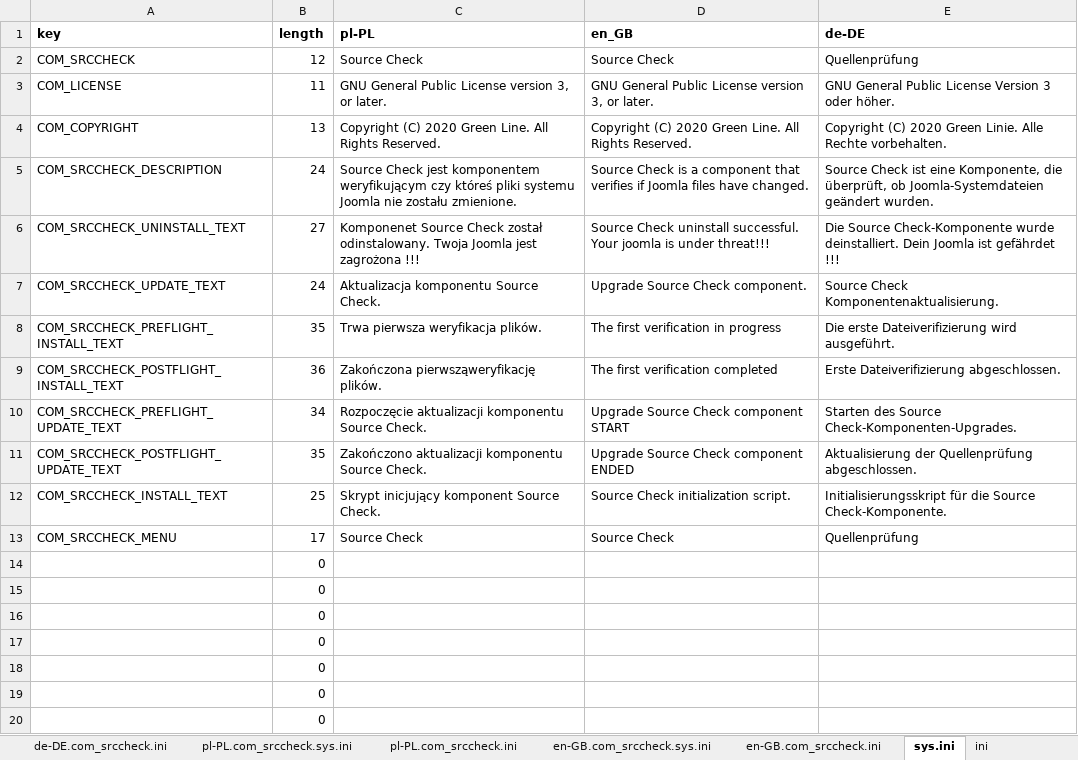
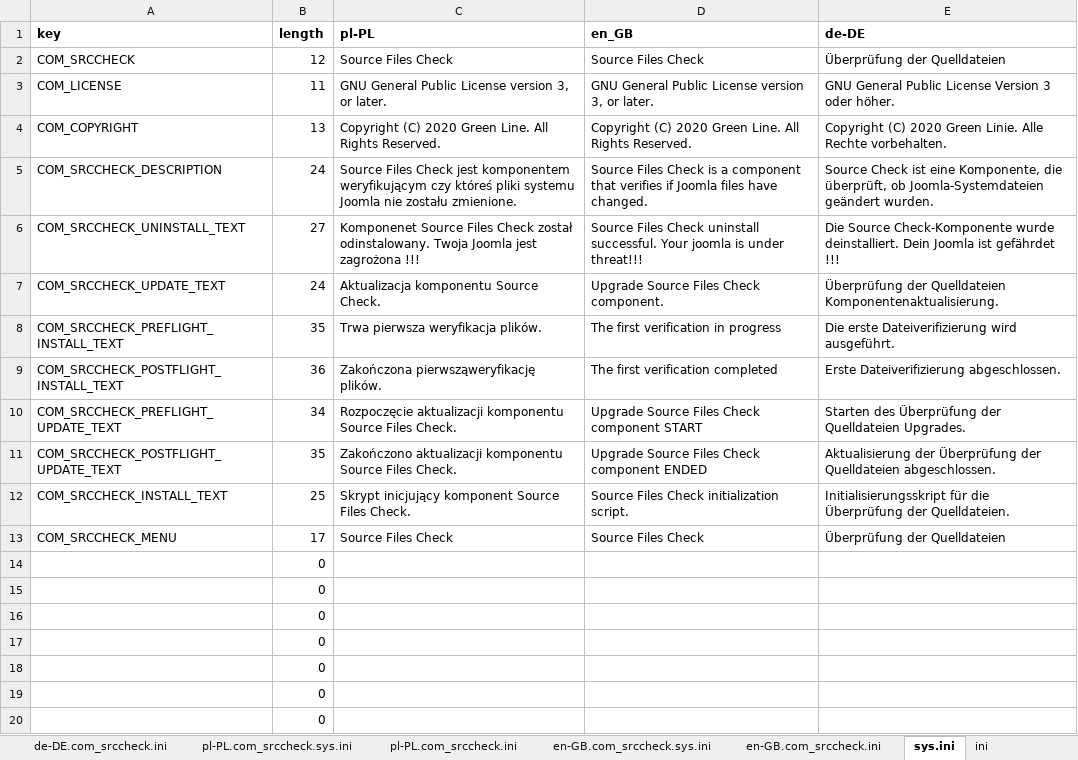
Before and after one commit to variax73/com_srccheck, an Excel workbook: com_srccheck/translates_pl_en_de.xlsx, sheet sys.ini, drawn as a sheet; only a part is shown; values as stored, in another font and other column widths than the file's, no borders; the diff names each change by its address in the sheet, - before the commit and + after, or states it on an @@ line.

```diff
--- a/com_srccheck/translates_pl_en_de.xlsx (sheet sys.ini)
+++ b/com_srccheck/translates_pl_en_de.xlsx (sheet sys.ini)
-C2 (pl-PL): Source Check
+C2 (pl-PL): Source Files Check
-D2 (en_GB): Source Check
+D2 (en_GB): Source Files Check
-E2 (de-DE): Quellenprüfung
+E2 (de-DE): Überprüfung der Quelldateien
-C5 (pl-PL): Source Check jest…
+C5 (pl-PL): Source Files Check jest…
-D5 (en_GB): Source Check is…
+D5 (en_GB): Source Files Check is…
-C6 (pl-PL): Komponenet Source Check został…
+C6 (pl-PL): Komponenet Source Files Check został…
-D6 (en_GB): Source Check uninstall…
+D6 (en_GB): Source Files Check uninstall…
-D7 (en_GB): Upgrade Source Check component.
+D7 (en_GB): Upgrade Source Files Check component.
-E7 (de-DE): Source Check Komponentenaktualisierung.
+E7 (de-DE): Überprüfung der Quelldateien Komponentenaktualisierung.
-C10 (pl-PL): …komponentu Source Check.
+C10 (pl-PL): …komponentu Source Files Check.
-D10 (en_GB): Upgrade Source Check component START
+D10 (en_GB): Upgrade Source Files Check component START
-E10 (de-DE): Starten des Source Check-Komponenten-Upgrades.
+E10 (de-DE): Starten des Überprüfung der Quelldateien Upgrades.
-C11 (pl-PL): …komponentu Source Check.
+C11 (pl-PL): …komponentu Source Files Check.
-D11 (en_GB): Upgrade Source Check component ENDED
+D11 (en_GB): Upgrade Source Files Check component ENDED
-E11 (de-DE): Aktualisierung der Quellenprüfung abgeschlossen.
+E11 (de-DE): Aktualisierung der Überprüfung der Quelldateien abgeschlossen.
-C12 (pl-PL): Skrypt inicjujący komponent Source Check.
+C12 (pl-PL): Skrypt inicjujący komponent Source Files Check.
-D12 (en_GB): Source Check initialization script.
+D12 (en_GB): Source Files Check initialization script.
-E12 (de-DE): …für die Source Check-Komponente.
+E12 (de-DE): …für die Überprüfung der Quelldateien.
-C13 (pl-PL): Source Check
+C13 (pl-PL): Source Files Check
-D13 (en_GB): Source Check
+D13 (en_GB): Source Files Check
-E13 (de-DE): Quellenprüfung
+E13 (de-DE): Überprüfung der Quelldateien
```
Also changed, not shown: sheet ini, sheet en-GB.com_srccheck.sys.ini, sheet pl-PL.com_srccheck.sys.ini, sheet de-DE.com_srccheck.sys.ini, sheet en-GB.com_srccheck.ini, sheet pl-PL.com_srccheck.ini, 1 more sheet, 7 other files.
